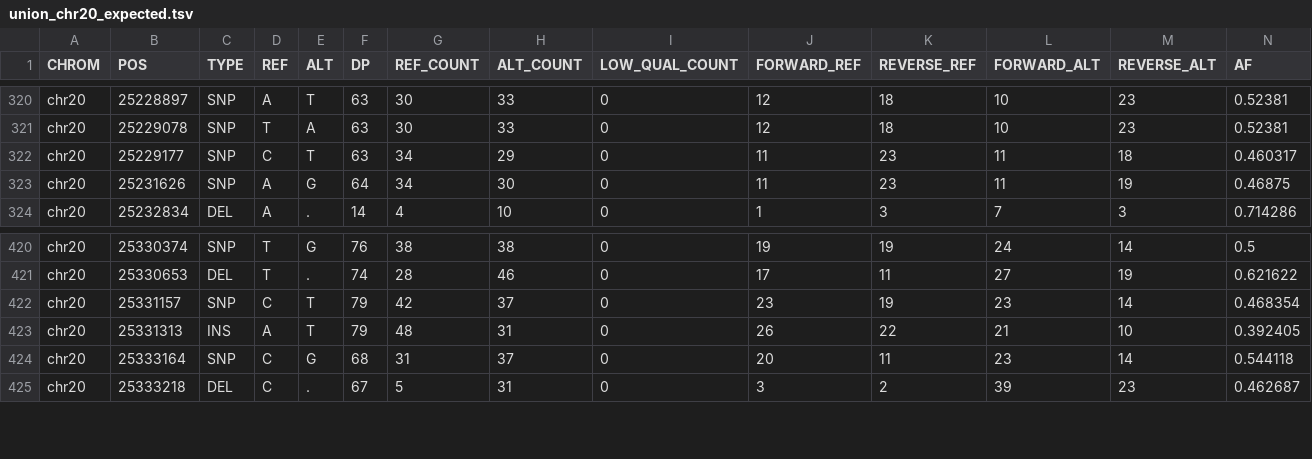
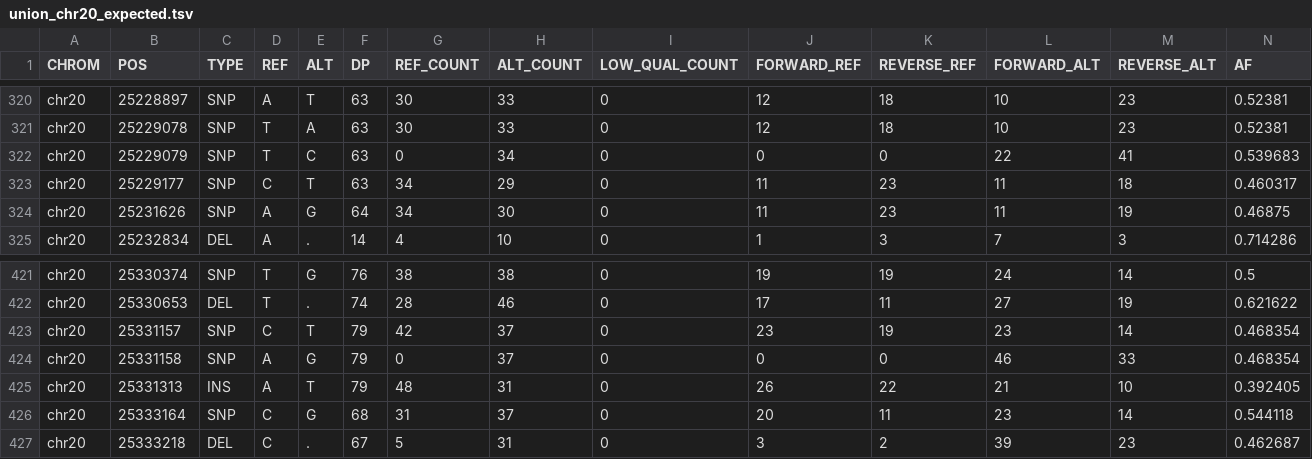
Before and after one commit to kokyriakidis/pgphase, a TSV file: test_data/expected/union_chr20_expected.tsv, drawn as a sheet; only a part is shown, gaps mark what is left out; rows hold the shown columns only; the diff names each change by its address in the sheet, - before the commit and + after, or states it on an @@ line.

```diff
--- a/test_data/expected/union_chr20_expected.tsv
+++ b/test_data/expected/union_chr20_expected.tsv
+row 322: chr20 | 25229079 | SNP | T | C | 63 | 0 | 34 | 0 | 0 | 0 | 22 | 41 | 0.539683
+row 424: chr20 | 25331158 | SNP | A | G | 79 | 0 | 37 | 0 | 0 | 0 | 46 | 33 | 0.468354
```
Also changed, not shown: 5 other files.
